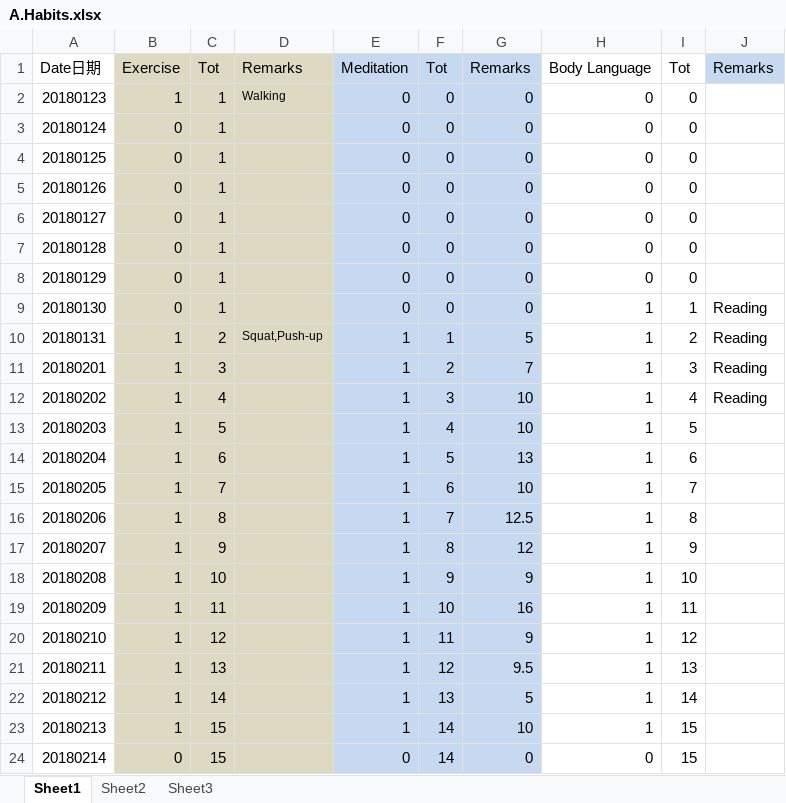
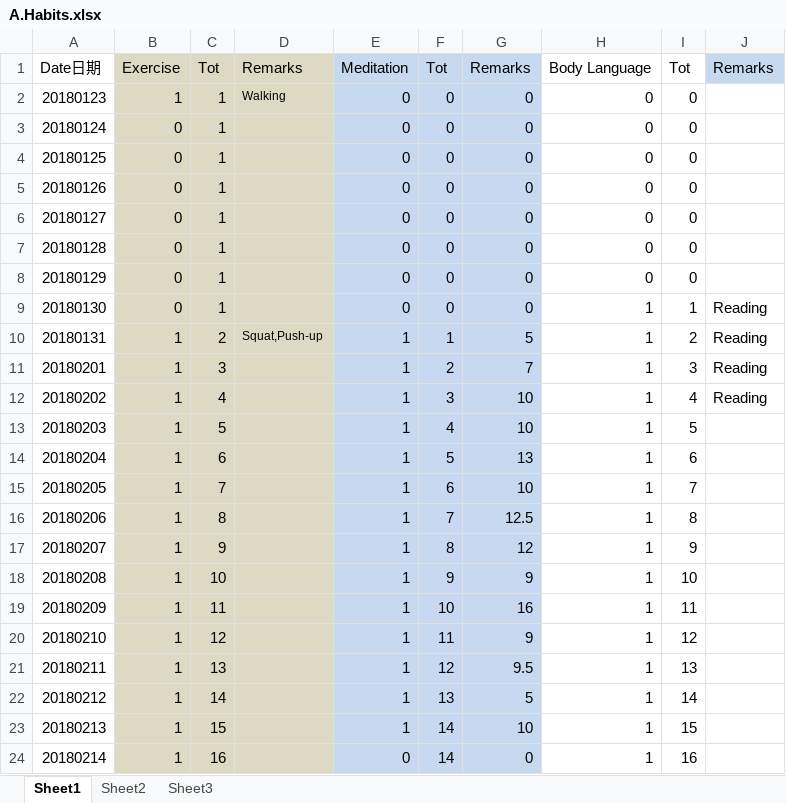
Before and after one commit to Jimmy419/Career, an Excel workbook: 做事 Doing/A.Habits.xlsx, sheet Sheet1, drawn as a sheet; values as stored, in another font and other column widths than the file's, no borders; charts and pictures not drawn; the diff names each change by its address in the sheet, - before the commit and + after, or states it on an @@ line.

Commit message:
LL

```diff
--- a/做事 Doing/A.Habits.xlsx (sheet Sheet1)
+++ b/做事 Doing/A.Habits.xlsx (sheet Sheet1)
-B24: 0
+B24: 1
-C24: 15
+C24: 16
-H24: 0
+H24: 1
-I24: 15
+I24: 16
```
Also changed, not shown: charts or pictures.
